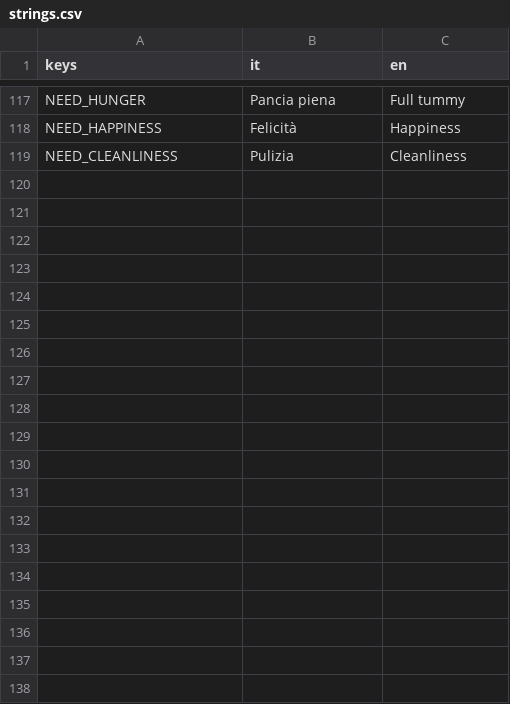
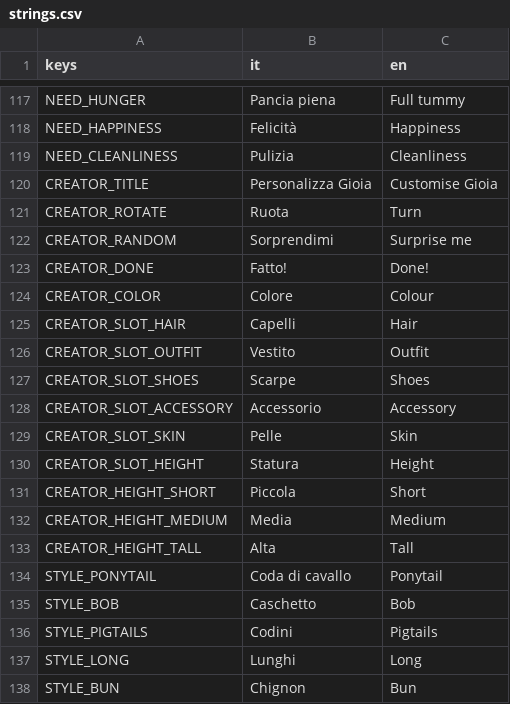
Before and after one commit to thechipisspinning-beep/gioco.gioia, a CSV file: localization/strings.csv, drawn as a sheet; only a part is shown, gaps mark what is left out; the diff covers the shown part only; the diff names each change by its address in the sheet, - before the commit and + after, or states it on an @@ line.

```diff
--- a/localization/strings.csv
+++ b/localization/strings.csv
+row 120: CREATOR_TITLE | Personalizza Gioia | Customise Gioia
+row 121: CREATOR_ROTATE | Ruota | Turn
+row 122: CREATOR_RANDOM | Sorprendimi | Surprise me
+row 123: CREATOR_DONE | Fatto! | Done!
+row 124: CREATOR_COLOR | Colore | Colour
+row 125: CREATOR_SLOT_HAIR | Capelli | Hair
+row 126: CREATOR_SLOT_OUTFIT | Vestito | Outfit
+row 127: CREATOR_SLOT_SHOES | Scarpe | Shoes
+row 128: CREATOR_SLOT_ACCESSORY | Accessorio | Accessory
+row 129: CREATOR_SLOT_SKIN | Pelle | Skin
+row 130: CREATOR_SLOT_HEIGHT | Statura | Height
+row 131: CREATOR_HEIGHT_SHORT | Piccola | Short
+row 132: CREATOR_HEIGHT_MEDIUM | Media | Medium
+row 133: CREATOR_HEIGHT_TALL | Alta | Tall
+row 134: STYLE_PONYTAIL | Coda di cavallo | Ponytail
+row 135: STYLE_BOB | Caschetto | Bob
+row 136: STYLE_PIGTAILS | Codini | Pigtails
+row 137: STYLE_LONG | Lunghi | Long
+row 138: STYLE_BUN | Chignon | Bun
```
Also changed, not shown: 17 added rows elsewhere in this file, 22 other files.
